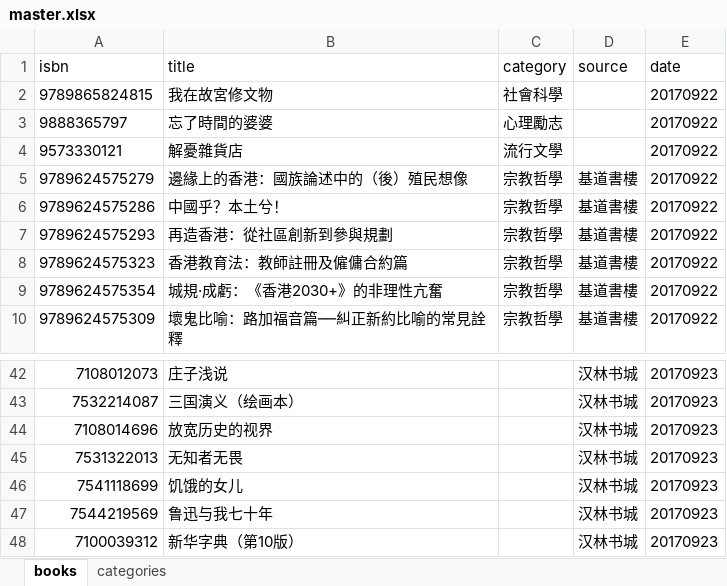
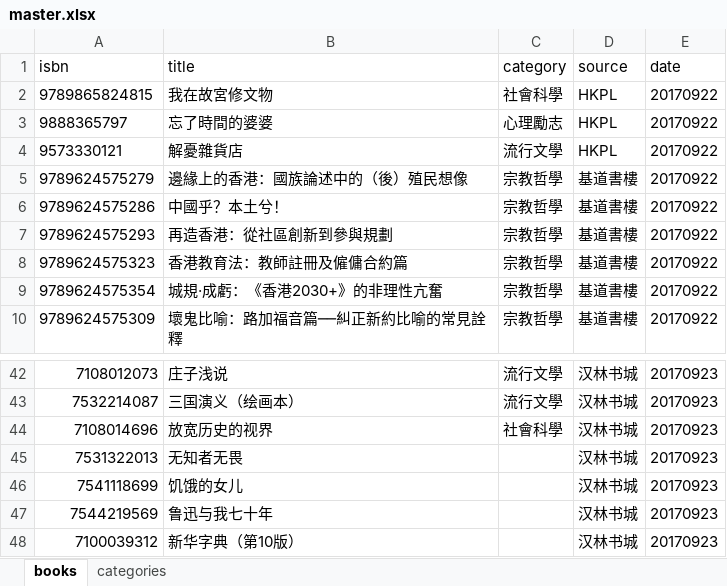
Before and after one commit to jimgong3/simplyread, an Excel workbook: node/simplyread-server/data/master.xlsx, sheet books, drawn as a sheet; only a part is shown, gaps mark what is left out; values as stored, in another font and other column widths than the file's, no borders; the diff covers the shown part only; the diff names each change by its address in the sheet, - before the commit and + after, or states it on an @@ line.

Commit message:
misc book data

```diff
--- a/node/simplyread-server/data/master.xlsx (sheet books)
+++ b/node/simplyread-server/data/master.xlsx (sheet books)
-D2:D4 (source): (empty)
+D2:D4 (source): HKPL
-C42:C43 (category): (empty)
+C42:C43 (category): 流行文學
-C44 (category): (empty)
+C44 (category): 社會科學
```
Also changed, not shown: 328 added rows and 14 edited cells elsewhere in this sheet, 6 other files.
